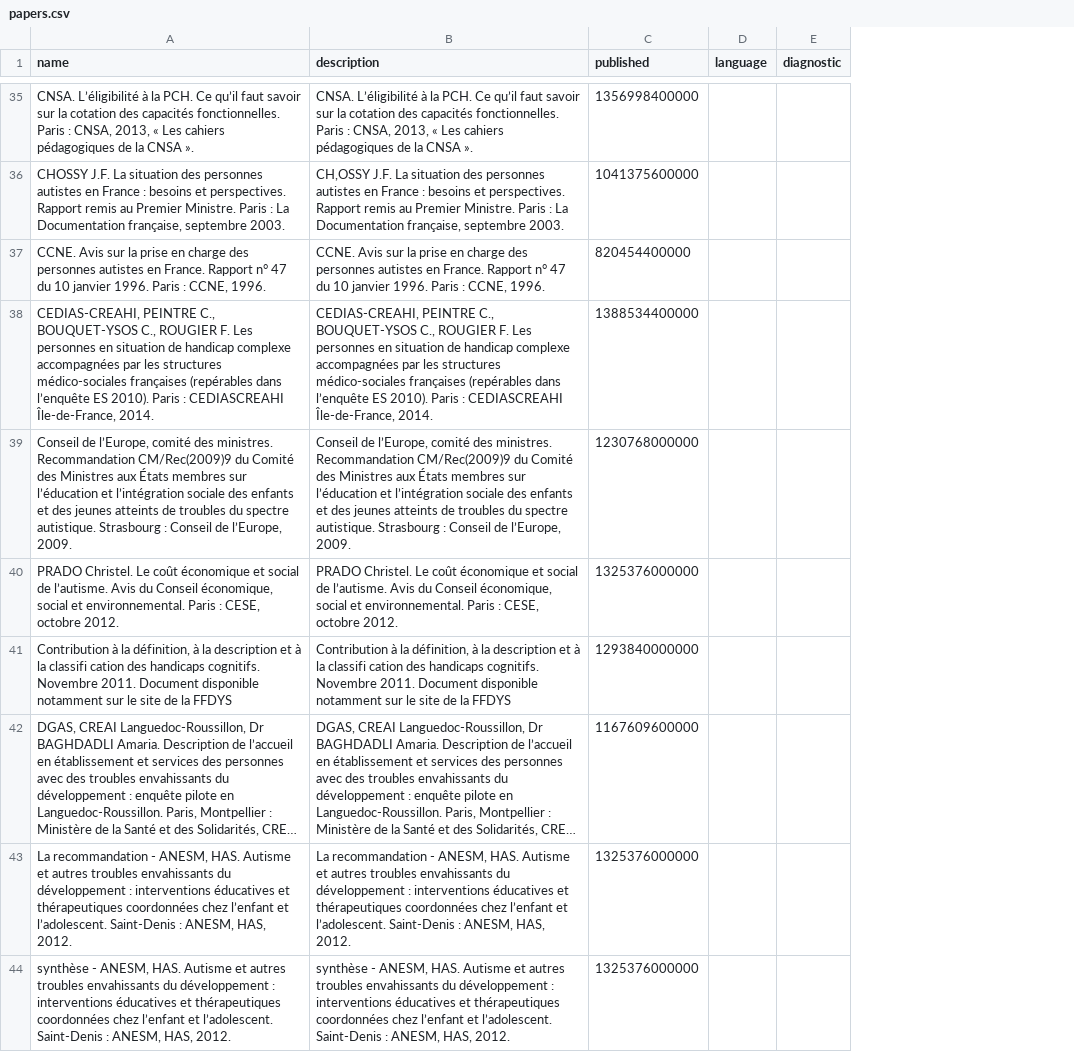
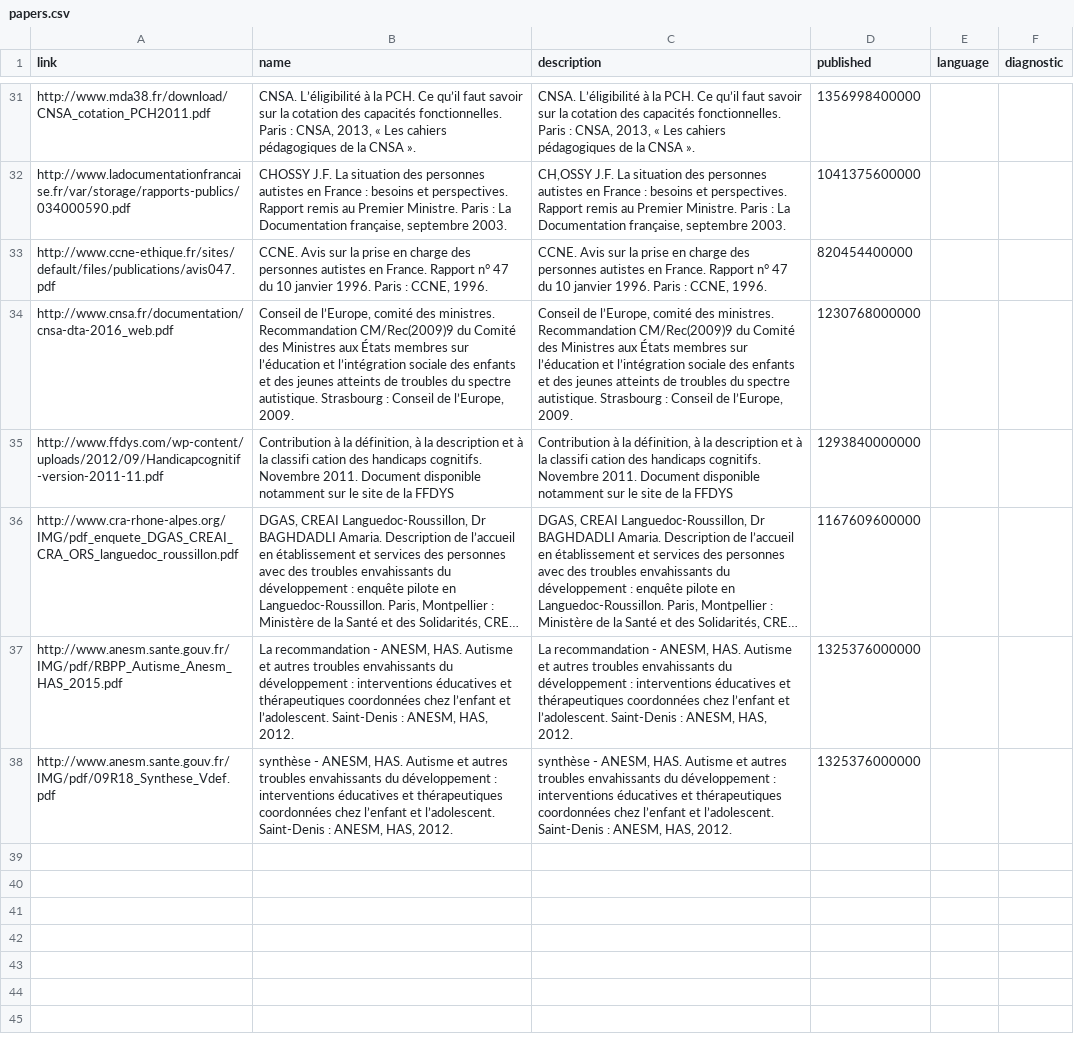
Before and after one commit to adjivas/site-ref, a CSV file: db/papers.csv, drawn as a sheet; only a part is shown, gaps mark what is left out; long unchanged cells end in …; removed rows and columns are numbered as before the commit, all else as after; the diff covers the shown part only; the diff names each change by its address in the sheet, - before the commit and + after, or states it on an @@ line.

Commit message:
add page welcome and update paper data

```diff
--- a/db/papers.csv
+++ b/db/papers.csv
+column A (link), rows 31-38: http://www.mda38.fr/download/CNSA_cotation_PCH2011.pdf | http://www.ladocumentationfrancaise.fr/var/storage/rapports-publics/034000590.pdf | http://www.ccne-ethique.fr/sites/default/files/publications/avis047.pdf | http://www.cnsa.fr/documentation/cnsa-dta-2016_web.pdf | http://www.ffdys.com/wp-content/uploads/2012/09/Handicapcognitif-version-2011-11.pdf | http://www.cra-rhone-alpes.org/IMG/pdf_enquete_DGAS_CREAI_CRA_ORS_languedoc_roussillon.pdf | http://www.anesm.sante.gouv.fr/IMG/pdf/RBPP_Autisme_Anesm_HAS_2015.pdf | http://www.anesm.sante.gouv.fr/IMG/pdf/09R18_Synthese_Vdef.pdf
-row 38: CEDIAS-CREAHI, PEINTRE C., BOUQUET-YSOS C., ROUGIER F. Les personnes en situation de handicap complexe accompagnées par les structures médico-sociales françaises (repérables dans l’enquête ES 2010). Paris : CEDIASCREAHI Île-de-France, 2014. | CEDIAS-CREAHI, PEINTRE C., BOUQUET-YSOS C., ROUGIER F. Les personnes en situation de handicap complexe accompagnées par les structures médico-sociales françaises (repérables dans l’enquête ES 2010). Paris : CEDIASCREAHI Île-de-France, 2014. | 1388534400000
-row 40: PRADO Christel. Le coût économique et social de l’autisme. Avis du Conseil économique, social et environnemental. Paris : CESE, octobre 2012. | PRADO Christel. Le coût économique et social de l’autisme. Avis du Conseil économique, social et environnemental. Paris : CESE, octobre 2012. | 1325376000000
```
Also changed, not shown: 6 removed rows and 2 edited cells elsewhere in this file, 52 other files.
